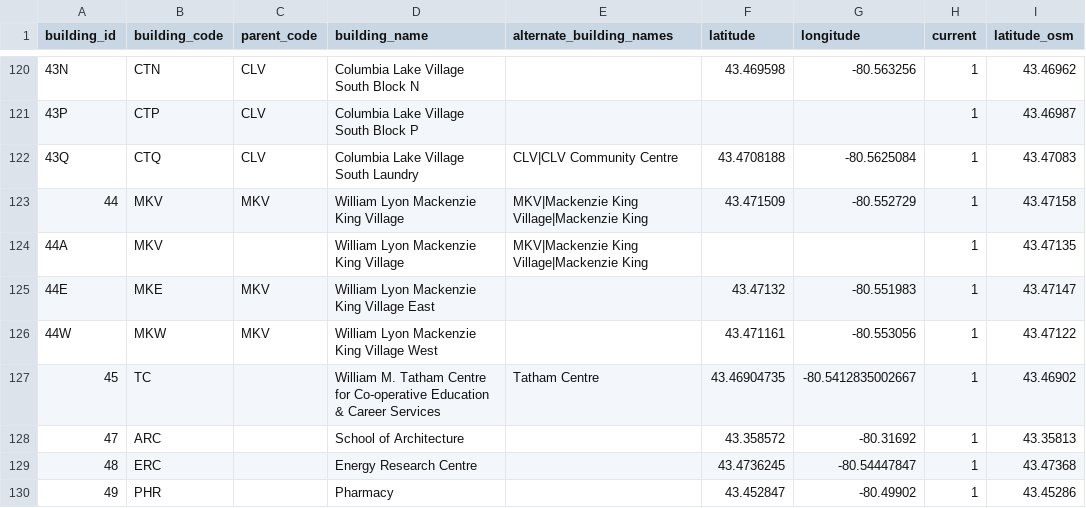
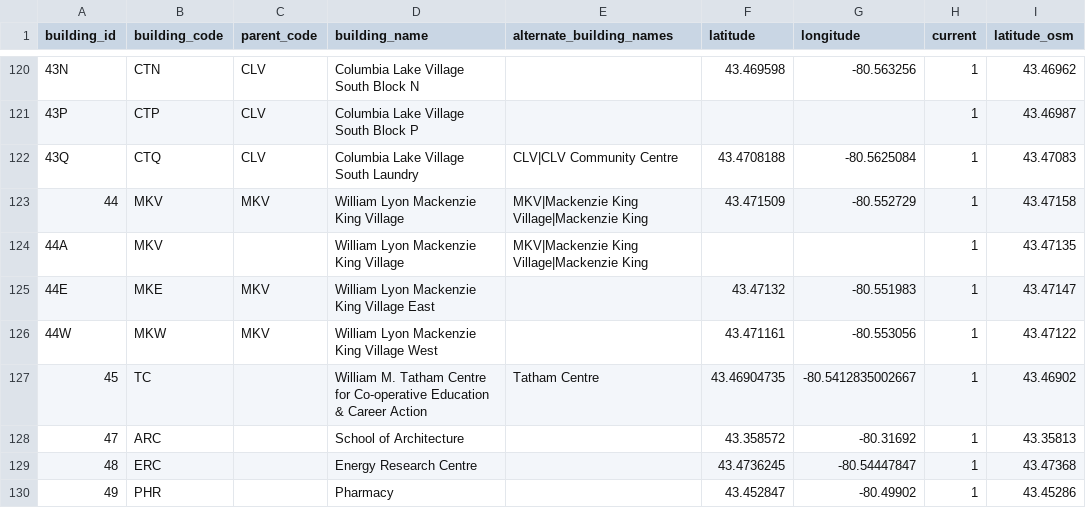
Before and after one commit to uWaterloo/Datasets, a CSV file: Buildings/Buildings.csv, drawn as a sheet; only a part is shown, gaps mark what is left out; the diff names each change by its address in the sheet, - before the commit and + after, or states it on an @@ line.

Commit message:
update full name for Tatham Centre per RT1078341
This matches the naming on the Plant Ops page, and the IAP building list.

```diff
--- a/Buildings/Buildings.csv
+++ b/Buildings/Buildings.csv
-D127 (building_name): …& Career Services
+D127 (building_name): …& Career Action
```
